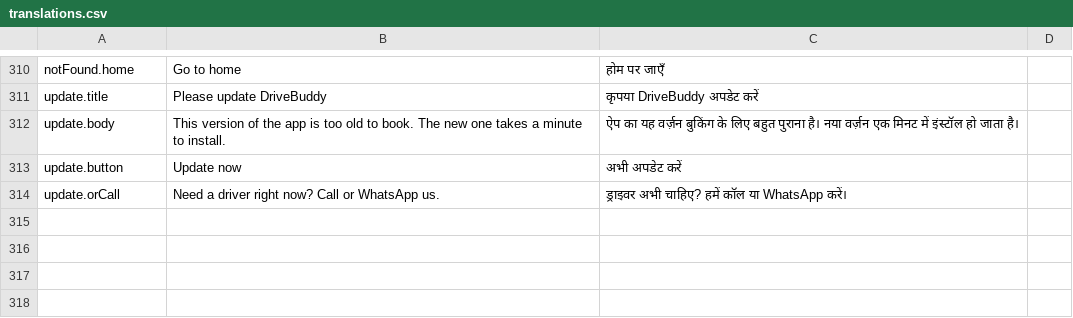
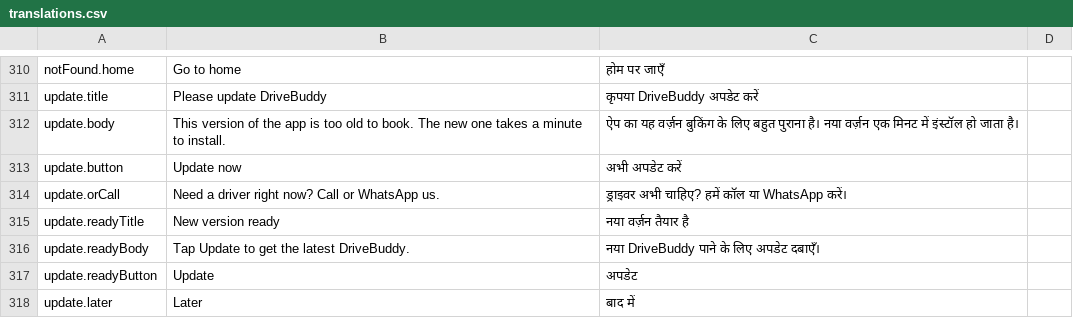
Before and after one commit to Nihal51/drivebuddy-app, a CSV file: docs/translations.csv, drawn as a sheet; only a part is shown, gaps mark what is left out; the diff names each change by its address in the sheet, - before the commit and + after, or states it on an @@ line.

```diff
--- a/docs/translations.csv
+++ b/docs/translations.csv
+row 315: update.readyTitle | New version ready | नया वर्ज़न तैयार है
+row 316: update.readyBody | Tap Update to get the latest DriveBuddy. | नया DriveBuddy पाने के लिए अपडेट दबाएँ।
+row 317: update.readyButton | Update | अपडेट
+row 318: update.later | Later | बाद में
```
Also changed, not shown: 8 other files.
